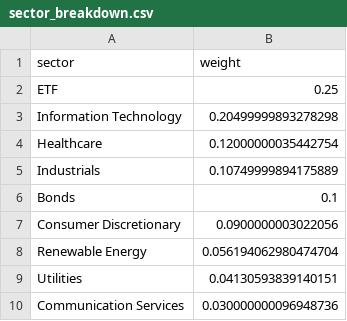
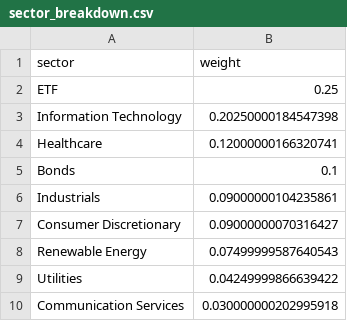
Before and after one commit to Jennifer-Werner/investing_strategy, a CSV file: valuation/portfolio_optimizer/outputs/sector_breakdown.csv, drawn as a sheet.

```diff
--- a/valuation/portfolio_optimizer/outputs/sector_breakdown.csv
+++ b/valuation/portfolio_optimizer/outputs/sector_breakdown.csv
@@ -2,9 +2,9 @@ sector,weight
 ETF,0.25
-Information Technology,0.20499999893278298
-Healthcare,0.12000000035442754
-Industrials,0.10749999894175889
+Information Technology,0.20250000184547398
+Healthcare,0.12000000166320741
 Bonds,0.1
-Consumer Discretionary,0.0900000003022056
-Renewable Energy,0.056194062980474704
-Utilities,0.04130593839140151
-Communication Services,0.030000000096948736
+Industrials,0.09000000104235861
+Consumer Discretionary,0.09000000070316427
+Renewable Energy,0.07499999587640543
+Utilities,0.04249999866639422
+Communication Services,0.030000000202995918
```
Also changed, not shown: valuation/portfolio_optimizer/outputs/cov_for_mc.csv, valuation/portfolio_optimizer/outputs/mu_bl.csv, 18 other files.
